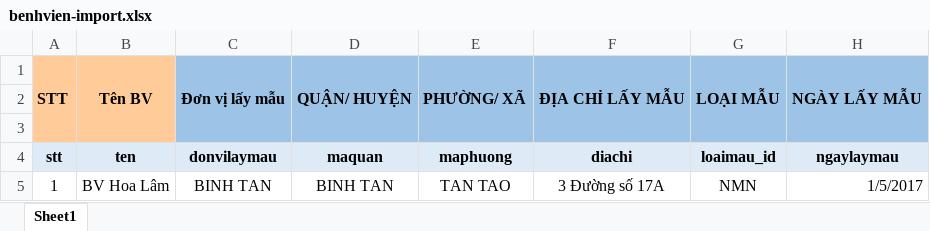
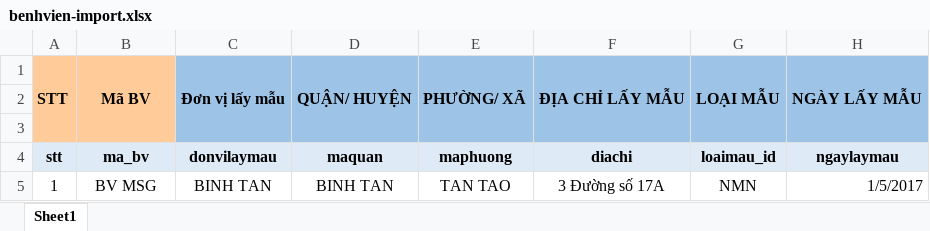
Before and after one commit to ttungbmt/YII_FINAL, an Excel workbook: public/projects/gsnc/storage/samples/benhvien-import.xlsx, sheet Sheet1, drawn as a sheet; only a part is shown; values as stored, in another font and other column widths than the file's, no borders; conditional formats not drawn; the diff names each change by its address in the sheet, - before the commit and + after, or states it on an @@ line.

```diff
--- a/public/projects/gsnc/storage/samples/benhvien-import.xlsx (sheet Sheet1)
+++ b/public/projects/gsnc/storage/samples/benhvien-import.xlsx (sheet Sheet1)
-B1 (ma_bv): Tên BV
+B1 (ma_bv): Mã BV
-B4: ten
+B4: ma_bv
-B5 (ma_bv): BV Hoa Lâm
+B5 (ma_bv): BV MSG
```
Also changed, not shown: 20 other files.
